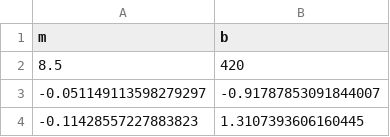
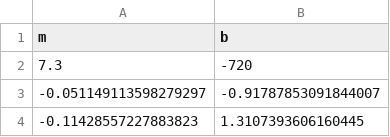
Before and after one commit to parpalak/triangle-maximal-18-series, a CSV file: gallery/38.lines.csv, drawn as a sheet; only a part is shown.

```diff
--- a/gallery/38.lines.csv
+++ b/gallery/38.lines.csv
@@ -1,3 +1,3 @@
 m,b
-8.5,420
+7.3,-720
 -0.051149113598279297,-0.91787853091844007
```
Also changed, not shown: gallery/42.lines.csv, gallery/46.lines.csv, 3 other files.
